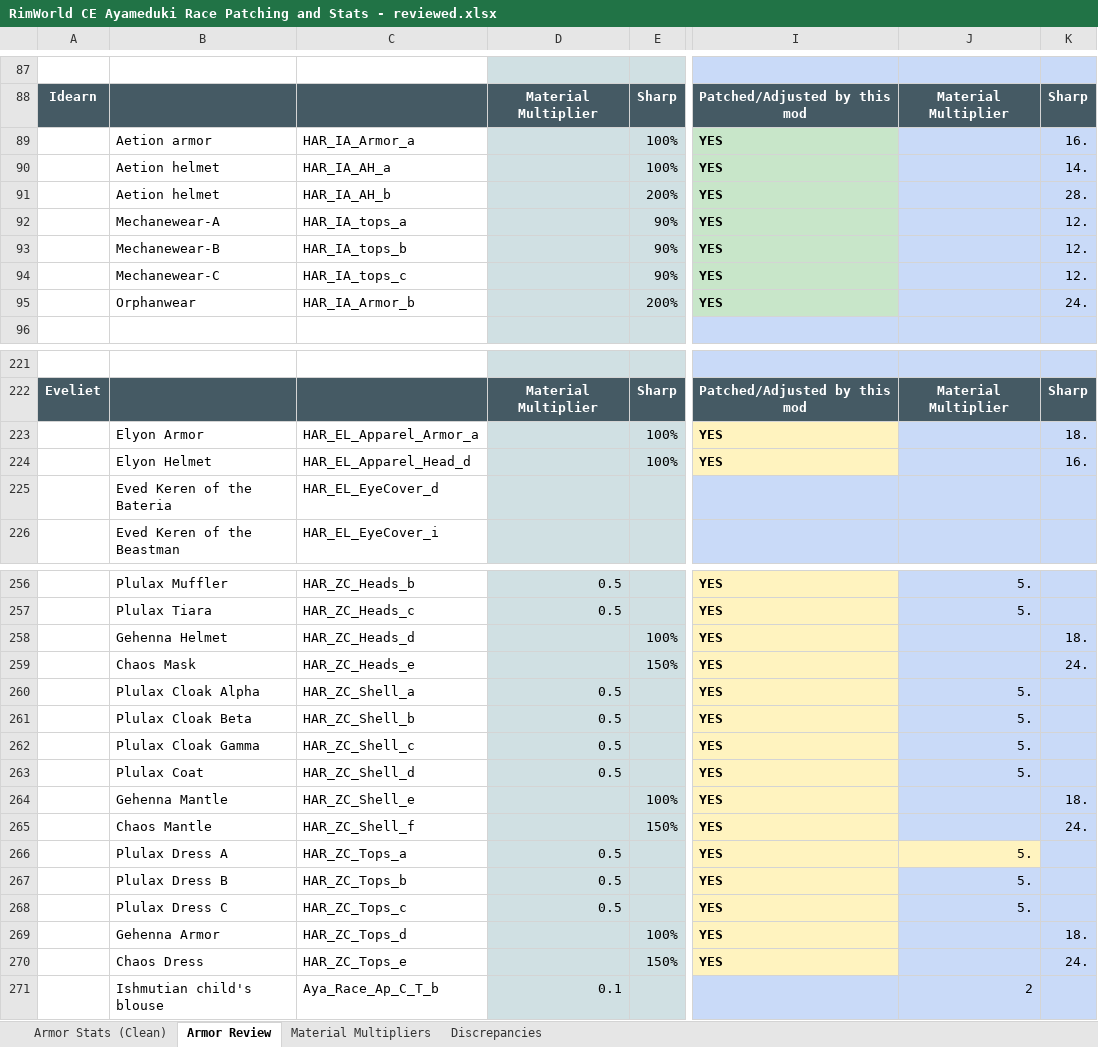
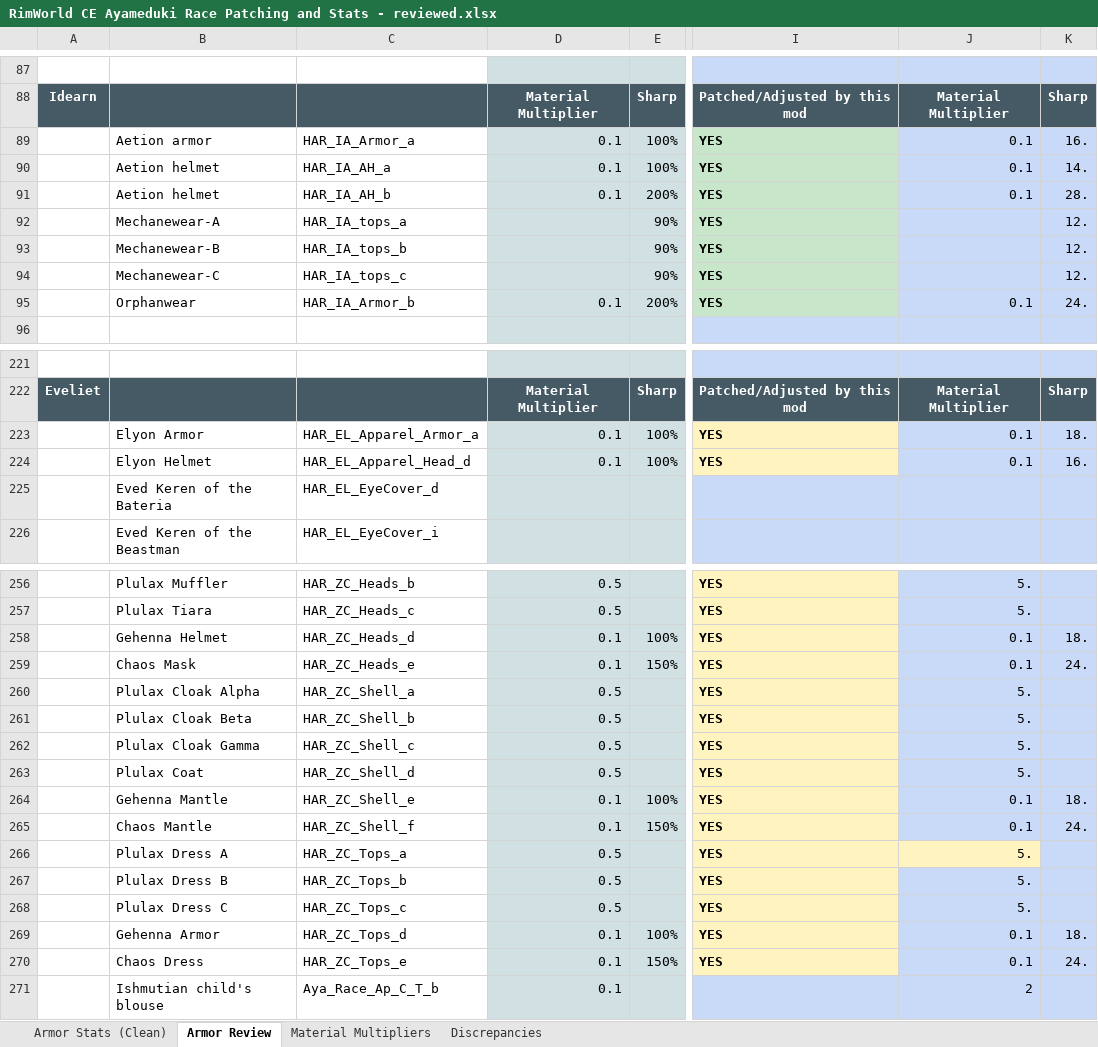
Before and after one commit to ZadesSC/ayameduki_races_ce_patch, an Excel workbook: RimWorld CE Ayameduki Race Patching and Stats - reviewed.xlsx, sheet Armor Review, drawn as a sheet; only a part is shown, gaps mark what is left out; values as stored, in another font and other column widths than the file's, no borders; conditional formats not drawn; the diff covers the shown part only; the diff names each change by its address in the sheet, - before the commit and + after, or states it on an @@ line.

Commit message:
Sync armor workbook and CE patch values

```diff
--- a/RimWorld CE Ayameduki Race Patching and Stats - reviewed.xlsx (sheet Armor Review)
+++ b/RimWorld CE Ayameduki Race Patching and Stats - reviewed.xlsx (sheet Armor Review)
-D89:D91: (empty)
+D89:D91: 0.1
-J89:J91: (empty)
+J89:J91: 0.1
-D95: (empty)
+D95: 0.1
-J95: (empty)
+J95: 0.1
-D223:D224: (empty)
+D223:D224: 0.1
-J223:J224: (empty)
+J223:J224: 0.1
-D258:D259: (empty)
+D258:D259: 0.1
-J258:J259: (empty)
+J258:J259: 0.1
-D264:D265: (empty)
+D264:D265: 0.1
-J264:J265: (empty)
+J264:J265: 0.1
-D269:D270: (empty)
+D269:D270: 0.1
-J269:J270: (empty)
+J269:J270: 0.1
```
Also changed, not shown: 89 edited cells elsewhere in this sheet, sheet Armor Stats (Clean), 8 other files.
